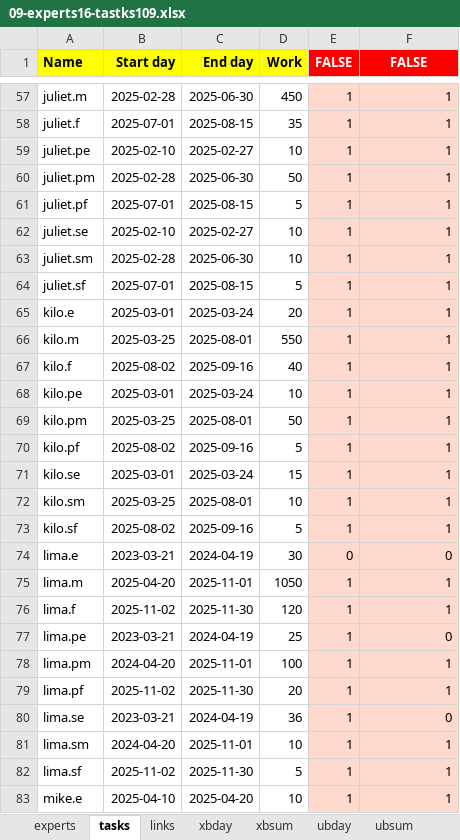
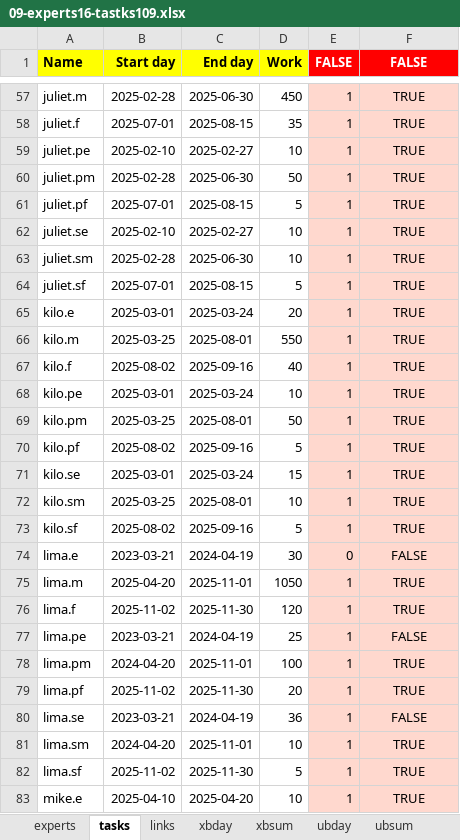
Before and after one commit to romz-pl/yumbo, an Excel workbook: ampl-data-input-excel/09-experts16-tastks109/09-experts16-tastks109.xlsx, sheet tasks, drawn as a sheet; only a part is shown, gaps mark what is left out; values as stored, in another font and other column widths than the file's, no borders; the diff covers the shown part only; the diff names each change by its address in the sheet, - before the commit and + after, or states it on an @@ line.

```diff
--- a/ampl-data-input-excel/09-experts16-tastks109/09-experts16-tastks109.xlsx (sheet tasks)
+++ b/ampl-data-input-excel/09-experts16-tastks109/09-experts16-tastks109.xlsx (sheet tasks)
-F57:F73 (FALSE): 1
+F57:F73 (FALSE): TRUE
-F57:F83 alignment: right
+F57:F83 alignment: center
-F74 (FALSE): 0
+F74 (FALSE): FALSE
-F75:F76 (FALSE): 1
+F75:F76 (FALSE): TRUE
-F77 (FALSE): 0
+F77 (FALSE): FALSE
-F78:F79 (FALSE): 1
+F78:F79 (FALSE): TRUE
-F80 (FALSE): 0
+F80 (FALSE): FALSE
-F81:F83 (FALSE): 1
+F81:F83 (FALSE): TRUE
```
Also changed, not shown: 80 edited cells and cell formats elsewhere in this sheet, formulas that keep their value, 3 other files.
